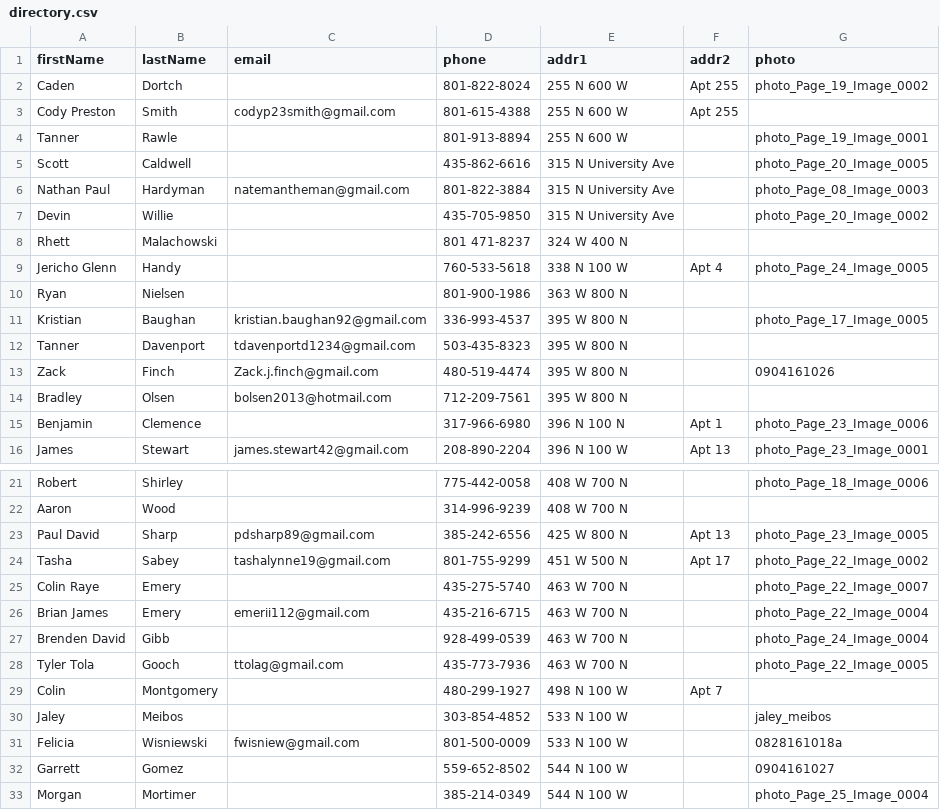
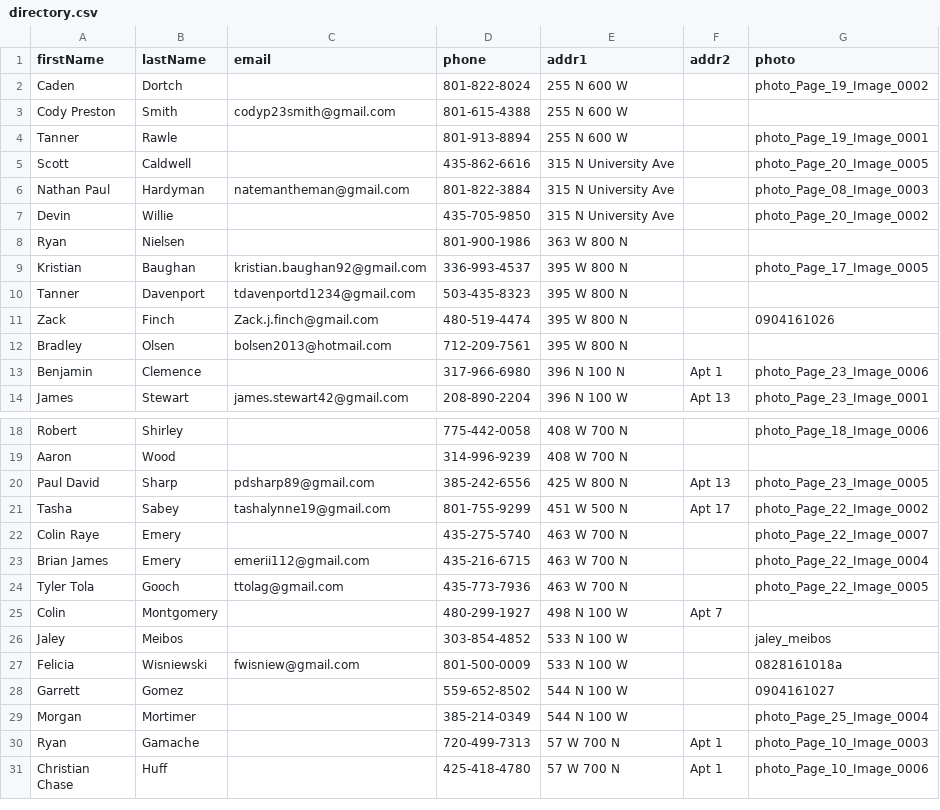
Before and after one commit to JMStewart/ysa-directory, a CSV file: data/directory.csv, drawn as a sheet; only a part is shown, gaps mark what is left out; the shorter side is filled out with more unchanged rows; the diff covers the shown part only.

```diff
--- a/data/directory.csv
+++ b/data/directory.csv
@@ -1,4 +1,4 @@
 firstName,lastName,email,phone,addr1,addr2,photo
-Caden,Dortch,,801-822-8024,255 N 600 W,Apt 255,photo_Page_19_Image_0002
-Cody Preston,Smith,codyp23smith@gmail.com,801-615-4388,255 N 600 W,Apt 255,
+Caden,Dortch,,801-822-8024,255 N 600 W,,photo_Page_19_Image_0002
+Cody Preston,Smith,codyp23smith@gmail.com,801-615-4388,255 N 600 W,,
 Tanner,Rawle,,801-913-8894,255 N 600 W,,photo_Page_19_Image_0001
@@ -7,4 +7,2 @@ Nathan Paul,Hardyman,natemantheman@gmail.com,801-822-3884,315 N University Ave,,
 Devin,Willie,,435-705-9850,315 N University Ave,,photo_Page_20_Image_0002
-Rhett,Malachowski,,801 471-8237,324 W 400 N,,
-Jericho Glenn,Handy,,760-533-5618,338 N 100 W,Apt 4,photo_Page_24_Image_0005
 Ryan,Nielsen,,801-900-1986,363 W 800 N,,
@@ -26,3 +23,2 @@ Colin Raye,Emery,,435-275-5740,463 W 700 N,,photo_Page_22_Image_0007
 Brian James,Emery,emerii112@gmail.com,435-216-6715,463 W 700 N,,photo_Page_22_Image_0004
-Brenden David,Gibb,,928-499-0539,463 W 700 N,,photo_Page_24_Image_0004
 Tyler Tola,Gooch,ttolag@gmail.com,435-773-7936,463 W 700 N,,photo_Page_22_Image_0005
```
Also changed, not shown: 9 added rows, 14 removed rows, 2 moved rows and 2 edited cells elsewhere in this file, 1 other file.
